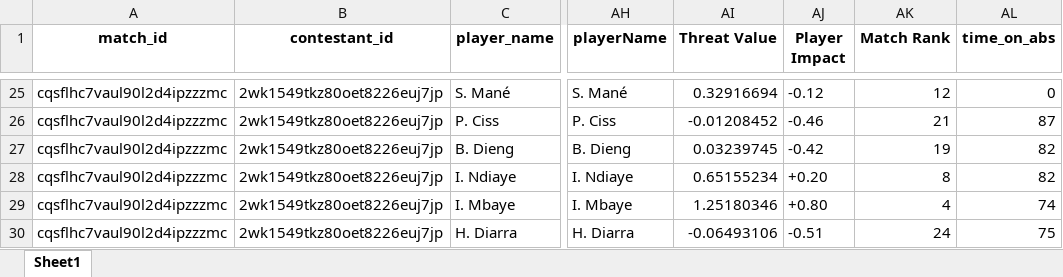
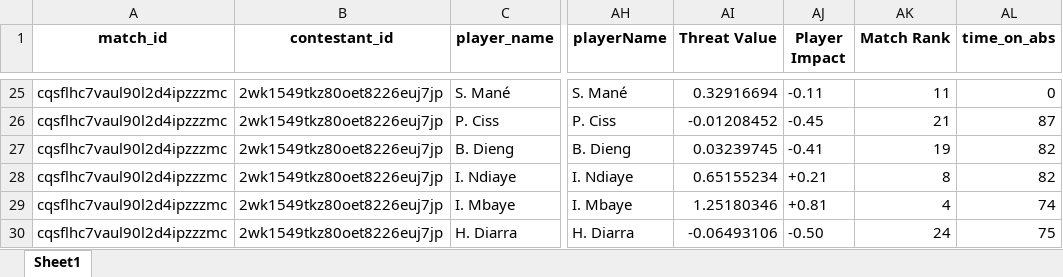
Before and after one commit to WTAnalysis/bnc, an Excel workbook: bnc-streamlit-app/data/points/cqsflhc7vaul90l2d4ipzzzmc_playerlog.xlsx, sheet Sheet1, drawn as a sheet; only a part is shown, gaps mark what is left out; values as stored, in another font and other column widths than the file's, no borders; the diff covers the shown part only; the diff names each change by its address in the sheet, - before the commit and + after, or states it on an @@ line.

Commit message:
Add points for cqsflhc7vaul90l2d4ipzzzmc_playerlog

```diff
--- a/bnc-streamlit-app/data/points/cqsflhc7vaul90l2d4ipzzzmc_playerlog.xlsx (sheet Sheet1)
+++ b/bnc-streamlit-app/data/points/cqsflhc7vaul90l2d4ipzzzmc_playerlog.xlsx (sheet Sheet1)
-AJ25 (Player Impact): -0.12
+AJ25 (Player Impact): -0.11
-AK25 (Match Rank): 12
+AK25 (Match Rank): 11
-AJ26 (Player Impact): -0.46
+AJ26 (Player Impact): -0.45
-AJ27 (Player Impact): -0.42
+AJ27 (Player Impact): -0.41
-AJ28 (Player Impact): +0.20
+AJ28 (Player Impact): +0.21
-AJ29 (Player Impact): +0.80
+AJ29 (Player Impact): +0.81
-AJ30 (Player Impact): -0.51
+AJ30 (Player Impact): -0.50
```
Also changed, not shown: 32 edited cells elsewhere in this sheet.
